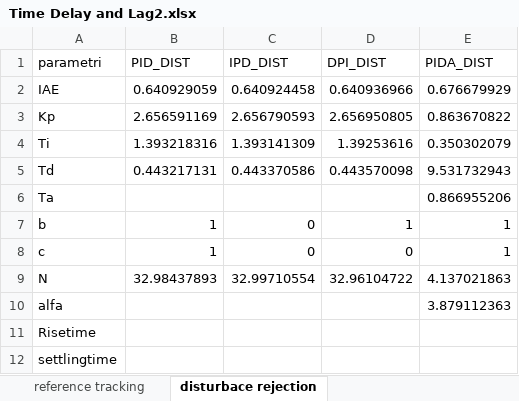
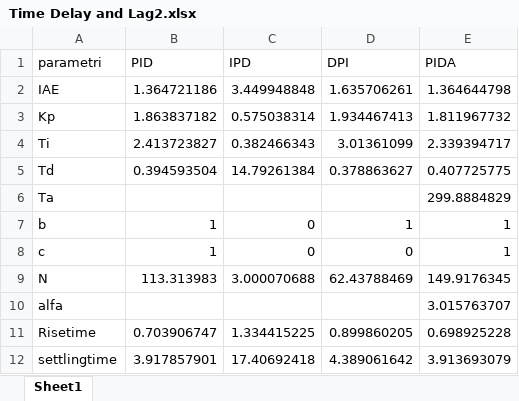
Before and after one commit to marco-milanesi/PID-PIDA-GAtuning, an Excel workbook: Benchmark_System/Time_Delay_and_lag2/Time Delay and Lag2.xlsx, sheet Sheet1, drawn as a sheet; only a part is shown; values as stored, in another font and other column widths than the file's, no borders; the diff covers the shown part only; the diff names each change by its address in the sheet, - before the commit and + after, or states it on an @@ line.

```diff
--- a/Benchmark_System/Time_Delay_and_lag2/Time Delay and Lag2.xlsx (sheet Sheet1)
+++ b/Benchmark_System/Time_Delay_and_lag2/Time Delay and Lag2.xlsx (sheet Sheet1)
-sheet tab: disturbace rejection
+sheet tab: Sheet1
-sheet tab: reference tracking
-B1: PID_DIST
+B1: PID
-C1: IPD_DIST
+C1: IPD
-D1: DPI_DIST
+D1: DPI
-E1: PIDA_DIST
+E1: PIDA
-B2 (PID): 0.640929059
+B2 (PID): 1.364721186
-C2 (IPD): 0.640924458
+C2 (IPD): 3.449948848
-D2 (DPI): 0.640936966
+D2 (DPI): 1.635706261
-E2 (PIDA): 0.676679929
+E2 (PIDA): 1.364644798
-B3 (PID): 2.656591169
+B3 (PID): 1.863837182
-C3 (IPD): 2.656790593
+C3 (IPD): 0.575038314
-D3 (DPI): 2.656950805
+D3 (DPI): 1.934467413
-E3 (PIDA): 0.863670822
+E3 (PIDA): 1.811967732
-B4 (PID): 1.393218316
+B4 (PID): 2.413723827
-C4 (IPD): 1.393141309
+C4 (IPD): 0.382466343
-D4 (DPI): 1.39253616
+D4 (DPI): 3.01361099
-E4 (PIDA): 0.350302079
+E4 (PIDA): 2.339394717
-B5 (PID): 0.443217131
+B5 (PID): 0.394593504
-C5 (IPD): 0.443370586
+C5 (IPD): 14.79261384
-D5 (DPI): 0.443570098
+D5 (DPI): 0.378863627
-E5 (PIDA): 9.531732943
+E5 (PIDA): 0.407725775
-E6 (PIDA): 0.866955206
+E6 (PIDA): 299.8884829
-B9 (PID): 32.98437893
+B9 (PID): 113.313983
-C9 (IPD): 32.99710554
+C9 (IPD): 3.000070688
-D9 (DPI): 32.96104722
+D9 (DPI): 62.43788469
-E9 (PIDA): 4.137021863
+E9 (PIDA): 149.9176345
-E10 (PIDA): 3.879112363
+E10 (PIDA): 3.015763707
-B11 (PID): (empty)
+B11 (PID): 0.703906747
-C11 (IPD): (empty)
+C11 (IPD): 1.334415225
-D11 (DPI): (empty)
+D11 (DPI): 0.899860205
-E11 (PIDA): (empty)
+E11 (PIDA): 0.698925228
-B12 (PID): (empty)
+B12 (PID): 3.917857901
-C12 (IPD): (empty)
+C12 (IPD): 17.40692418
-D12 (DPI): (empty)
+D12 (DPI): 4.389061642
-E12 (PIDA): (empty)
+E12 (PIDA): 3.913693079
```
Also changed, not shown: 16 edited cells elsewhere in this sheet, 6 other files.
